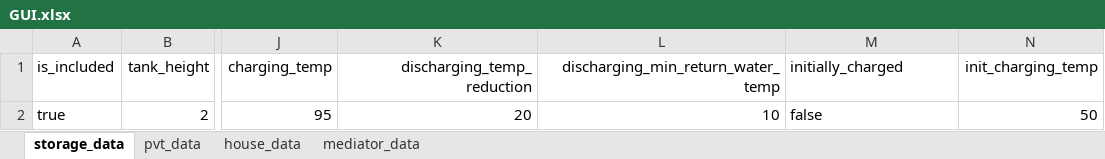
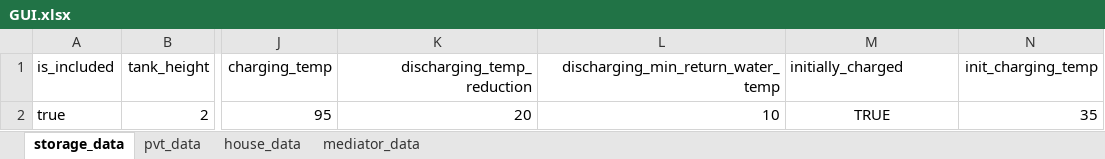
Before and after one commit to EdwardJamesLucas/Energy-Balance-Model, an Excel workbook: GUI.xlsx, sheet storage_data, drawn as a sheet; only a part is shown, gaps mark what is left out; values as stored, in another font and other column widths than the file's, no borders; the diff names each change by its address in the sheet, - before the commit and + after, or states it on an @@ line.

```diff
--- a/GUI.xlsx (sheet storage_data)
+++ b/GUI.xlsx (sheet storage_data)
-M2 (initially_charged): false
+M2 (initially_charged): TRUE
-M2 alignment: left
+M2 alignment: center
-N2 (init_charging_temp): 50
+N2 (init_charging_temp): 35
```
Also changed, not shown: sheet mediator_data, 1 other file.
